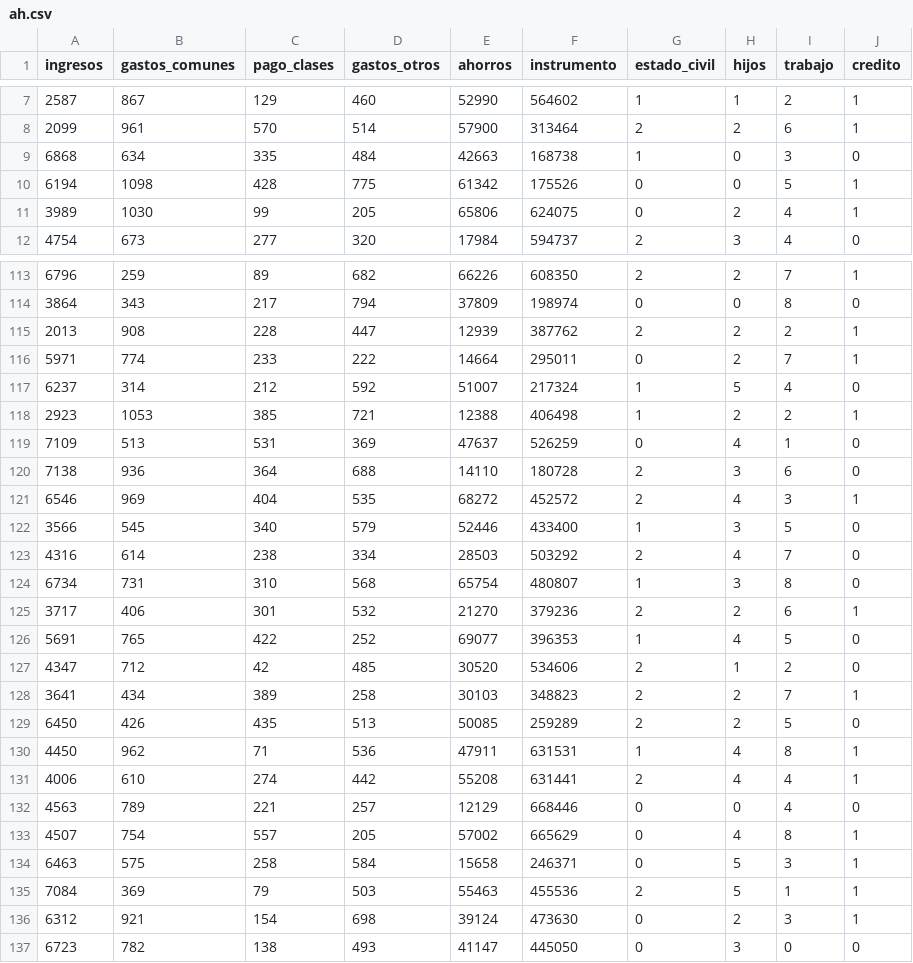
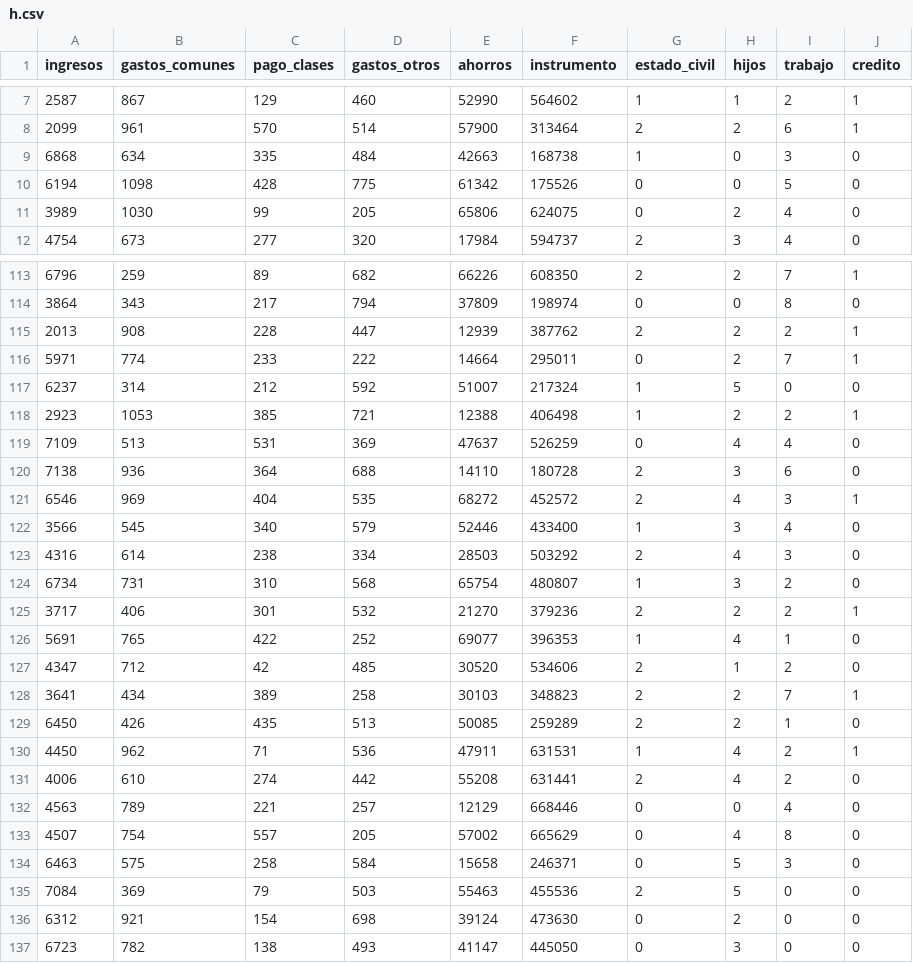
Before and after one commit to DiegoGonzaBello/CursoIA, a CSV file: h.csv (was ah.csv), drawn as a sheet; only a part is shown, gaps mark what is left out; the diff covers the shown part only.

Commit message:
Update and rename ah.csv to h.csv

```diff
--- a/ah.csv
+++ b/h.csv
@@ -9,4 +9,4 @@ ingresos,gastos_comunes,pago_clases,gastos_otros,ahorros,instrumento,estado_civi
 6868,634,335,484,42663,168738,1,0,3,0
-6194,1098,428,775,61342,175526,0,0,5,1
-3989,1030,99,205,65806,624075,0,2,4,1
+6194,1098,428,775,61342,175526,0,0,5,0
+3989,1030,99,205,65806,624075,0,2,4,0
 4754,673,277,320,17984,594737,2,3,4,0
@@ -116,22 +116,22 @@ ingresos,gastos_comunes,pago_clases,gastos_otros,ahorros,instrumento,estado_civi
 5971,774,233,222,14664,295011,0,2,7,1
-6237,314,212,592,51007,217324,1,5,4,0
+6237,314,212,592,51007,217324,1,5,0,0
 2923,1053,385,721,12388,406498,1,2,2,1
-7109,513,531,369,47637,526259,0,4,1,0
+7109,513,531,369,47637,526259,0,4,4,0
 7138,936,364,688,14110,180728,2,3,6,0
 6546,969,404,535,68272,452572,2,4,3,1
-3566,545,340,579,52446,433400,1,3,5,0
-4316,614,238,334,28503,503292,2,4,7,0
-6734,731,310,568,65754,480807,1,3,8,0
-3717,406,301,532,21270,379236,2,2,6,1
-5691,765,422,252,69077,396353,1,4,5,0
+3566,545,340,579,52446,433400,1,3,4,0
+4316,614,238,334,28503,503292,2,4,3,0
+6734,731,310,568,65754,480807,1,3,2,0
+3717,406,301,532,21270,379236,2,2,2,1
+5691,765,422,252,69077,396353,1,4,1,0
 4347,712,42,485,30520,534606,2,1,2,0
 3641,434,389,258,30103,348823,2,2,7,1
-6450,426,435,513,50085,259289,2,2,5,0
-4450,962,71,536,47911,631531,1,4,8,1
-4006,610,274,442,55208,631441,2,4,4,1
+6450,426,435,513,50085,259289,2,2,1,0
+4450,962,71,536,47911,631531,1,4,2,1
+4006,610,274,442,55208,631441,2,4,2,0
 4563,789,221,257,12129,668446,0,0,4,0
-4507,754,557,205,57002,665629,0,4,8,1
-6463,575,258,584,15658,246371,0,5,3,1
-7084,369,79,503,55463,455536,2,5,1,1
-6312,921,154,698,39124,473630,0,2,3,1
+4507,754,557,205,57002,665629,0,4,8,0
+6463,575,258,584,15658,246371,0,5,3,0
+7084,369,79,503,55463,455536,2,5,0,0
+6312,921,154,698,39124,473630,0,2,0,0
 6723,782,138,493,41147,445050,0,3,0,0
```
Also changed, not shown: 26 edited cells elsewhere in this file.
